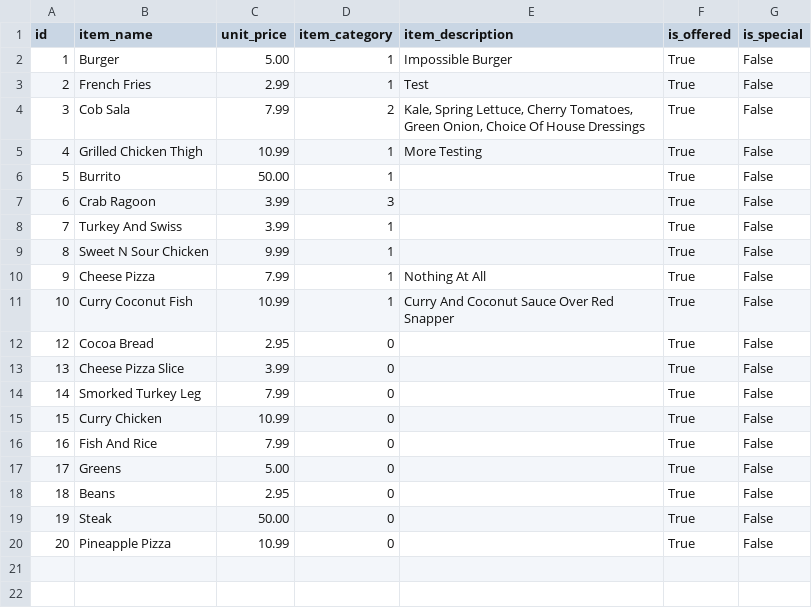
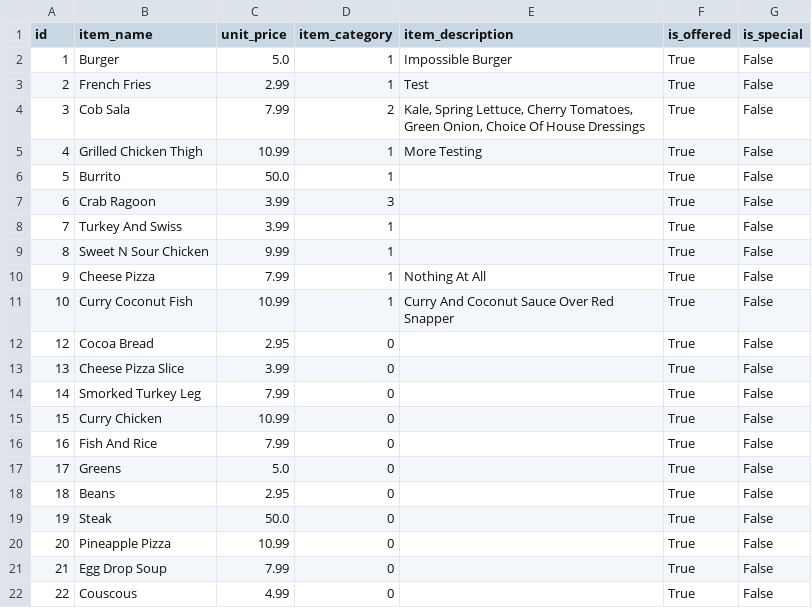
Before and after one commit to janjdev/SalesPoint, a CSV file: files/menu.csv, drawn as a sheet.

```diff
--- a/files/menu.csv
+++ b/files/menu.csv
@@ -1,3 +1,3 @@
 id,item_name,unit_price,item_category,item_description,is_offered,is_special
-1,Burger,5.00,1,Impossible Burger,True,False
+1,Burger,5.0,1,Impossible Burger,True,False
 2,French Fries,2.99,1,Test,True,False
@@ -5,3 +5,3 @@ id,item_name,unit_price,item_category,item_description,is_offered,is_special
 4,Grilled Chicken Thigh,10.99,1,More Testing,True,False
-5,Burrito,50.00,1,,True,False
+5,Burrito,50.0,1,,True,False
 6,Crab Ragoon,3.99,3,,True,False
@@ -16,5 +16,7 @@ id,item_name,unit_price,item_category,item_description,is_offered,is_special
 16,Fish And Rice,7.99,0,,True,False
-17,Greens,5.00,0,,True,False
+17,Greens,5.0,0,,True,False
 18,Beans,2.95,0,,True,False
-19,Steak,50.00,0,,True,False
+19,Steak,50.0,0,,True,False
 20,Pineapple Pizza,10.99,0,,True,False
+21,Egg Drop Soup,7.99,0,,True,False
+22,Couscous,4.99,0,,True,False
```
Also changed, not shown: 15 other files.
